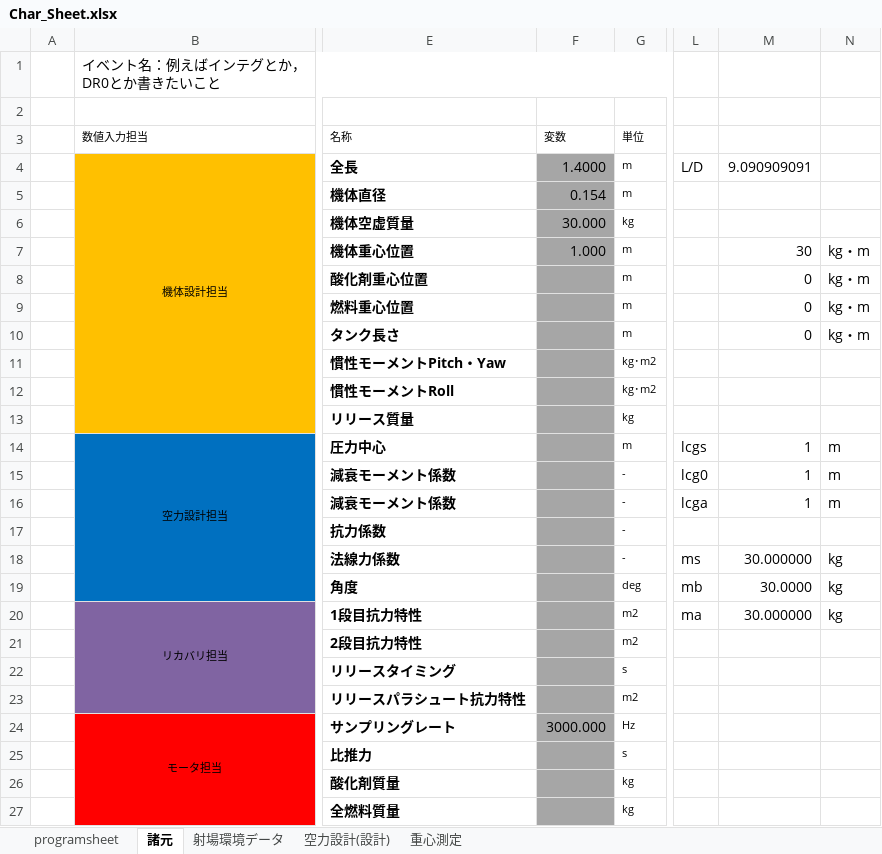
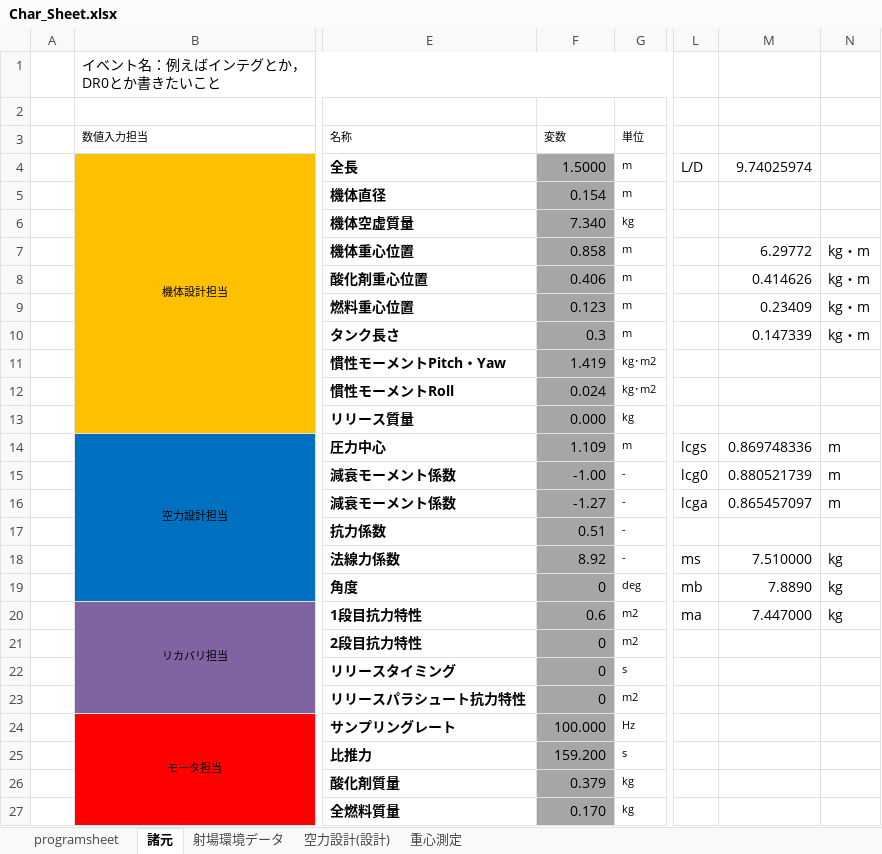
Before and after one commit to sus304/ForRocket, an Excel workbook: Char_Sheet.xlsx, sheet 諸元, drawn as a sheet; only a part is shown, gaps mark what is left out; values as stored, in another font and other column widths than the file's, no borders; the diff covers the shown part only; the diff names each change by its address in the sheet, - before the commit and + after, or states it on an @@ line.

```diff
--- a/Char_Sheet.xlsx (sheet 諸元)
+++ b/Char_Sheet.xlsx (sheet 諸元)
-F4 (変数): 1.4000
+F4 (変数): 1.5000
-M4: 9.090909091
+M4: 9.74025974
-F6 (変数): 30.000
+F6 (変数): 7.340
-F7 (変数): 1.000
+F7 (変数): 0.858
-M7: 30
+M7: 6.29772
-F8 (変数): (empty)
+F8 (変数): 0.406
-M8: 0
+M8: 0.414626
-F9 (変数): (empty)
+F9 (変数): 0.123
-M9: 0
+M9: 0.23409
-F10 (変数): (empty)
+F10 (変数): 0.3
-M10: 0
+M10: 0.147339
-F11 (変数): (empty)
+F11 (変数): 1.419
-F12 (変数): (empty)
+F12 (変数): 0.024
-F13 (変数): (empty)
+F13 (変数): 0.000
-F14 (変数): (empty)
+F14 (変数): 1.109
-M14: 1
+M14: 0.869748336
-F15 (変数): (empty)
+F15 (変数): -1.00
-M15: 1
+M15: 0.880521739
-F16 (変数): (empty)
+F16 (変数): -1.27
-M16: 1
+M16: 0.865457097
-F17 (変数): (empty)
+F17 (変数): 0.51
-F18 (変数): (empty)
+F18 (変数): 8.92
-M18: 30.000000
+M18: 7.510000
-F19 (変数): (empty)
+F19 (変数): 0
-M19: 30.0000
+M19: 7.8890
-F20 (変数): (empty)
+F20 (変数): 0.6
-M20: 30.000000
+M20: 7.447000
-F21:F23 (変数): (empty)
+F21:F23 (変数): 0
-F24 (変数): 3000.000
+F24 (変数): 100.000
-F25 (変数): (empty)
+F25 (変数): 159.200
-F26 (変数): (empty)
+F26 (変数): 0.379
-F27 (変数): (empty)
+F27 (変数): 0.170
```
Also changed, not shown: 9 edited cells elsewhere in this sheet, sheet 空力設計(設計), sheet programsheet, sheet 重心測定, charts or pictures, 1 other file.
